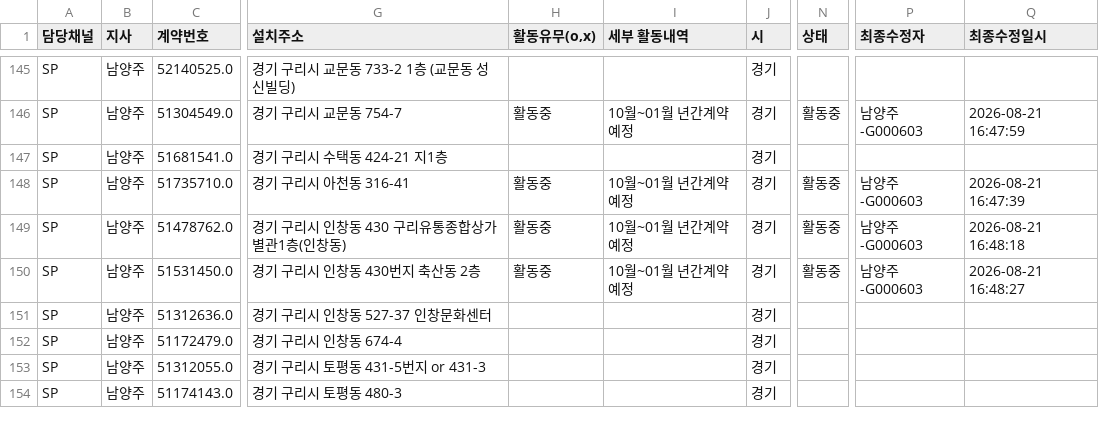
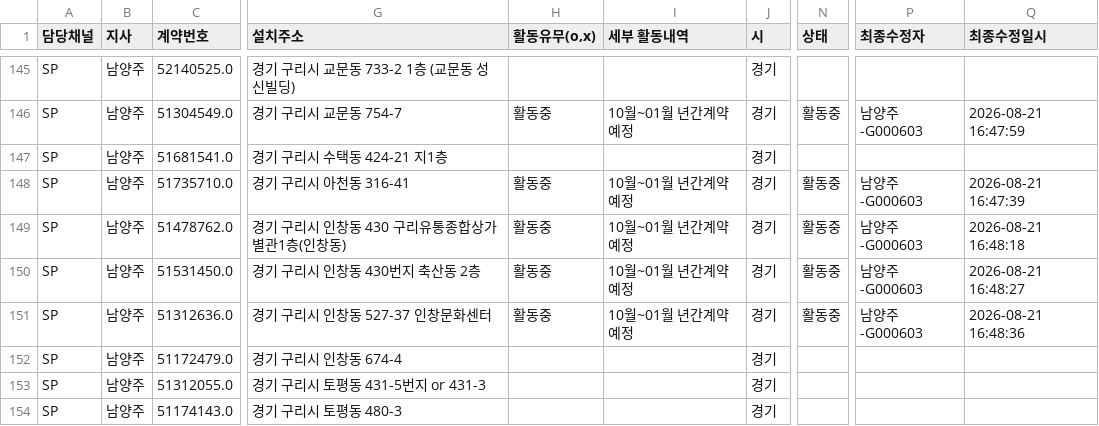
Before and after one commit to heebonpark/data-intel-field-2026-2Q-, a CSV file: db.csv, drawn as a sheet; only a part is shown, gaps mark what is left out; the diff names each change by its address in the sheet, - before the commit and + after, or states it on an @@ line.

Commit message:
Activity update: 인창문화** -> 활동중

```diff
--- a/db.csv
+++ b/db.csv
-H151 (활동유무(o,x)): (empty)
+H151 (활동유무(o,x)): 활동중
-I151 (세부 활동내역): (empty)
+I151 (세부 활동내역): 10월~01월 년간계약예정
-N151 (상태): (empty)
+N151 (상태): 활동중
-P151 (최종수정자): (empty)
+P151 (최종수정자): 남양주-G000603
-Q151 (최종수정일시): (empty)
+Q151 (최종수정일시): 2026-08-21 16:48:36
```
